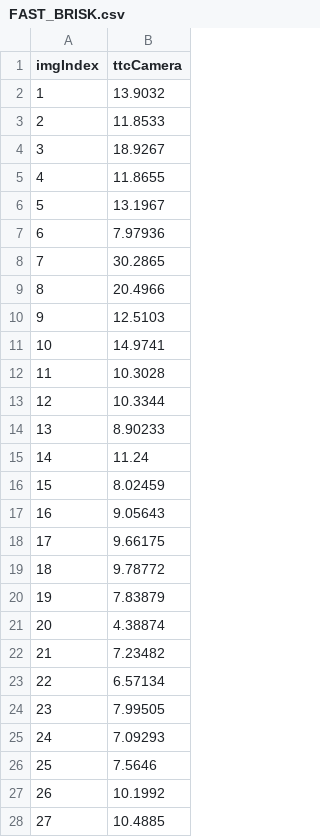
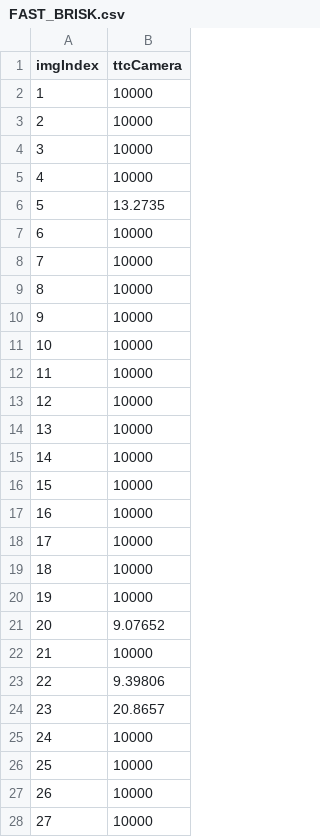
Before and after one commit to yudovina/SFND_3D_Object_Tracking, a CSV file: build/FAST_BRISK.csv, drawn as a sheet; only a part is shown; the diff covers the shown part only.

```diff
--- a/build/FAST_BRISK.csv
+++ b/build/FAST_BRISK.csv
@@ -1,28 +1,28 @@
 imgIndex, ttcCamera
-1, 13.9032
-2, 11.8533
-3, 18.9267
-4, 11.8655
-5, 13.1967
-6, 7.97936
-7, 30.2865
-8, 20.4966
-9, 12.5103
-10, 14.9741
-11, 10.3028
-12, 10.3344
-13, 8.90233
-14, 11.24
-15, 8.02459
-16, 9.05643
-17, 9.66175
-18, 9.78772
-19, 7.83879
-20, 4.38874
-21, 7.23482
-22, 6.57134
-23, 7.99505
-24, 7.09293
-25, 7.5646
-26, 10.1992
-27, 10.4885
+1, 10000
+2, 10000
+3, 10000
+4, 10000
+5, 13.2735
+6, 10000
+7, 10000
+8, 10000
+9, 10000
+10, 10000
+11, 10000
+12, 10000
+13, 10000
+14, 10000
+15, 10000
+16, 10000
+17, 10000
+18, 10000
+19, 10000
+20, 9.07652
+21, 10000
+22, 9.39806
+23, 20.8657
+24, 10000
+25, 10000
+26, 10000
+27, 10000
```
Also changed, not shown: 49 edited cells elsewhere in this file, build/FAST_BRIEF.csv, build/FAST_FREAK.csv, 4 other files.
